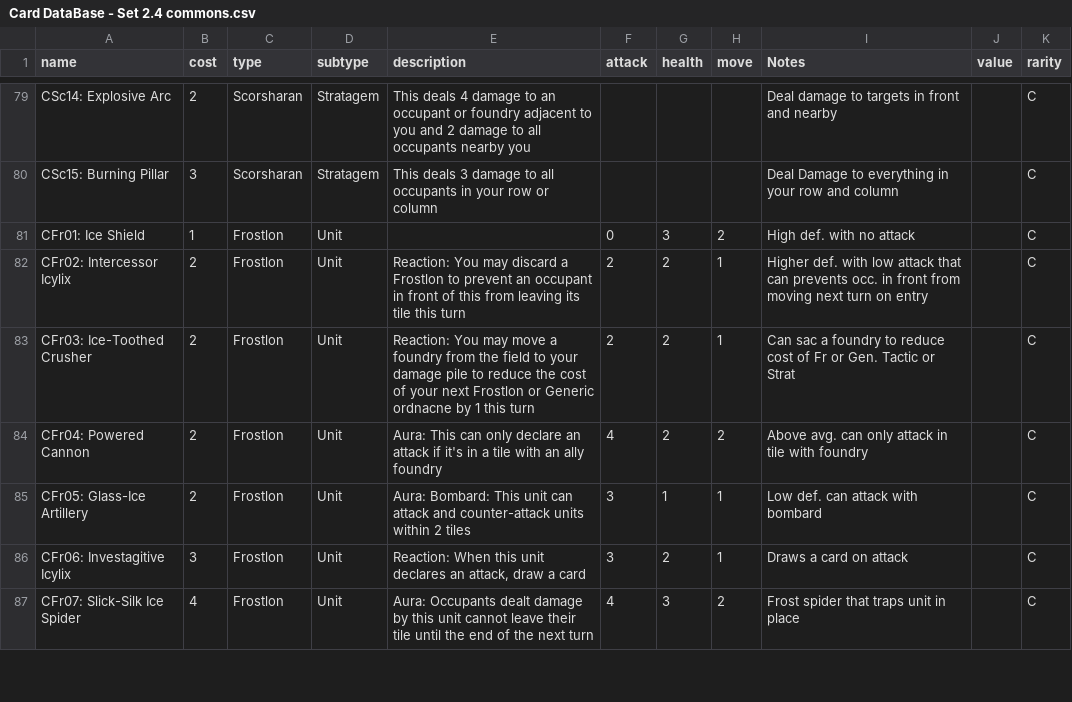
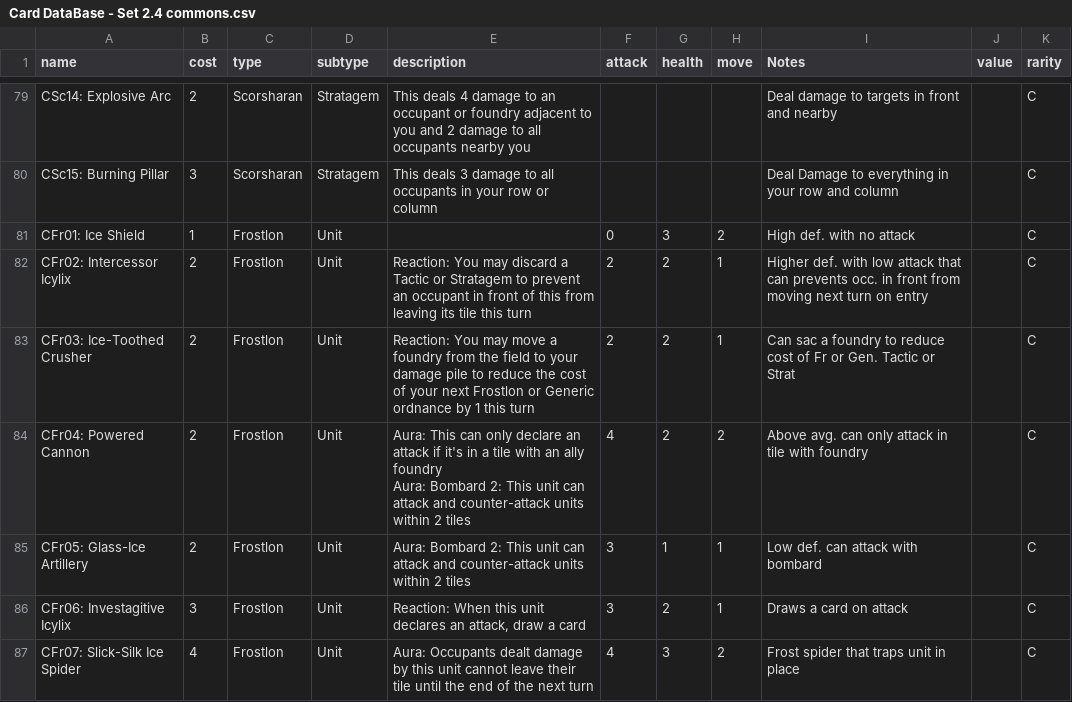
Before and after one commit to Kdoje/stronghold-client, a CSV file: server/resources/Card DataBase - Set 2.4 commons.csv, drawn as a sheet; only a part is shown, gaps mark what is left out; the diff covers the shown part only.

```diff
--- a/server/resources/Card DataBase - Set 2.4 commons.csv
+++ b/server/resources/Card DataBase - Set 2.4 commons.csv
@@ -92,6 +92,7 @@ CSc15: Burning Pillar,3,Scorsharan,Stratagem,This deals 3 damage to all occupant
 CFr01: Ice Shield,1,Frostlon,Unit,,0,3,2,High def. with no attack,,C
-CFr02: Intercessor Icylix,2,Frostlon,Unit,Reaction: You may discard a Frostlon to prevent an occupant in front of this from leaving its tile this turn,2,2,1,Higher def. with low attack that can prevents occ. in front from moving next turn on entry,,C
-CFr03: Ice-Toothed Crusher,2,Frostlon,Unit,Reaction: You may move a foundry from the field to your damage pile to reduce the cost of your next Frostlon or Generic ordnacne by 1 this turn,2,2,1,Can sac a foundry to reduce cost of Fr or Gen. Tactic or Strat ,,C
-CFr04: Powered Cannon,2,Frostlon,Unit,Aura: This can only declare an attack if it's in a tile with an ally foundry,4,2,2,Above avg. can only attack in tile with foundry,,C
-CFr05: Glass-Ice Artillery,2,Frostlon,Unit,Aura: Bombard: This unit can attack and counter-attack units within 2 tiles ,3,1,1,Low def. can attack with bombard,,C
+CFr02: Intercessor Icylix,2,Frostlon,Unit,Reaction: You may discard a Tactic or Stratagem to prevent an occupant in front of this from leaving its tile this turn,2,2,1,Higher def. with low attack that can prevents occ. in front from moving next turn on entry,,C
+CFr03: Ice-Toothed Crusher,2,Frostlon,Unit,Reaction: You may move a foundry from the field to your damage pile to reduce the cost of your next Frostlon or Generic ordnance by 1 this turn,2,2,1,Can sac a foundry to reduce cost of Fr or Gen. Tactic or Strat ,,C
+CFr04: Powered Cannon,2,Frostlon,Unit,"Aura: This can only declare an attack if it's in a tile with an ally foundry
+Aura: Bombard 2: This unit can attack and counter-attack units within 2 tiles ",4,2,2,Above avg. can only attack in tile with foundry,,C
+CFr05: Glass-Ice Artillery,2,Frostlon,Unit,Aura: Bombard 2: This unit can attack and counter-attack units within 2 tiles ,3,1,1,Low def. can attack with bombard,,C
 CFr06: Investagitive Icylix,3,Frostlon,Unit,"Reaction: When this unit declares an attack, draw a card",3,2,1,Draws a card on attack,,C
```
Also changed, not shown: 33 edited cells elsewhere in this file, 3 other files.
